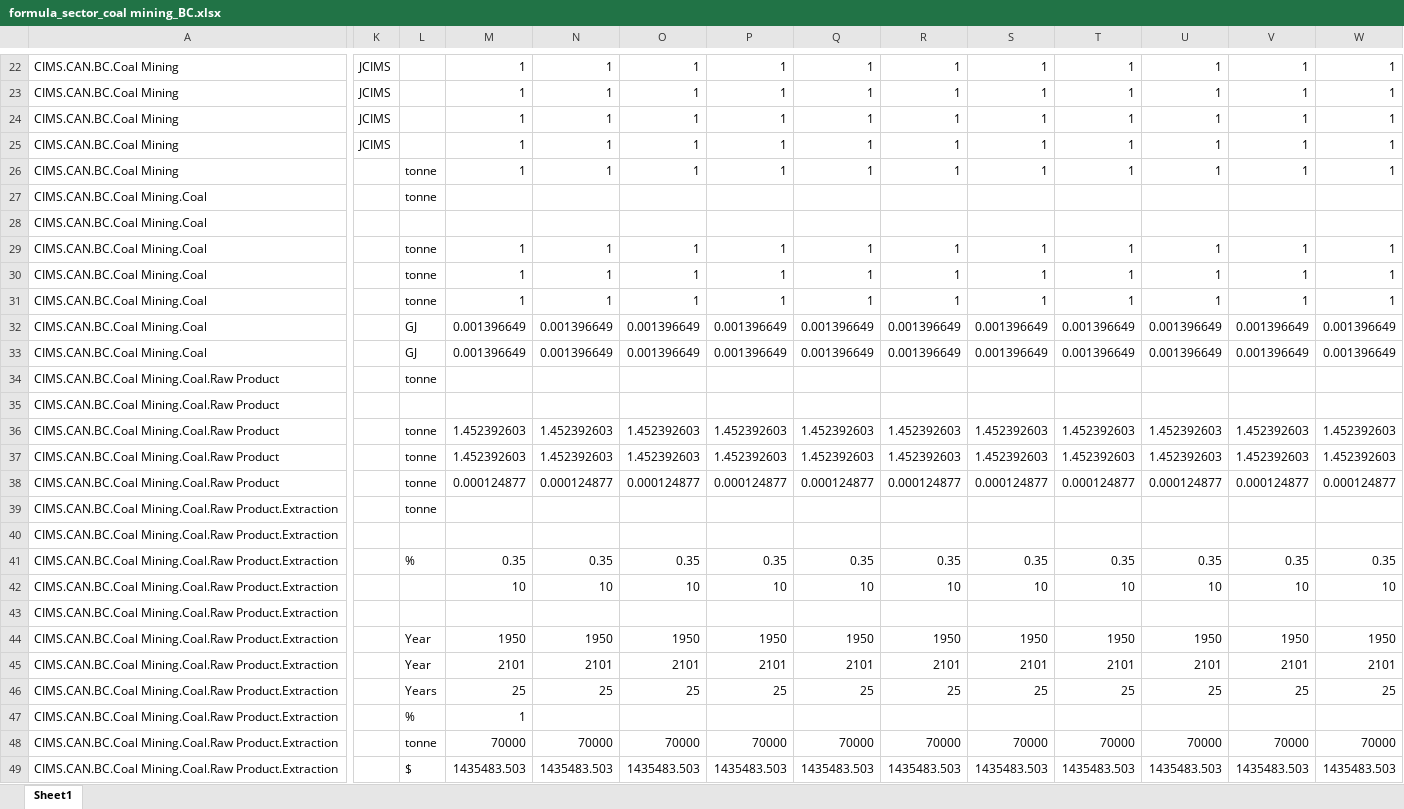
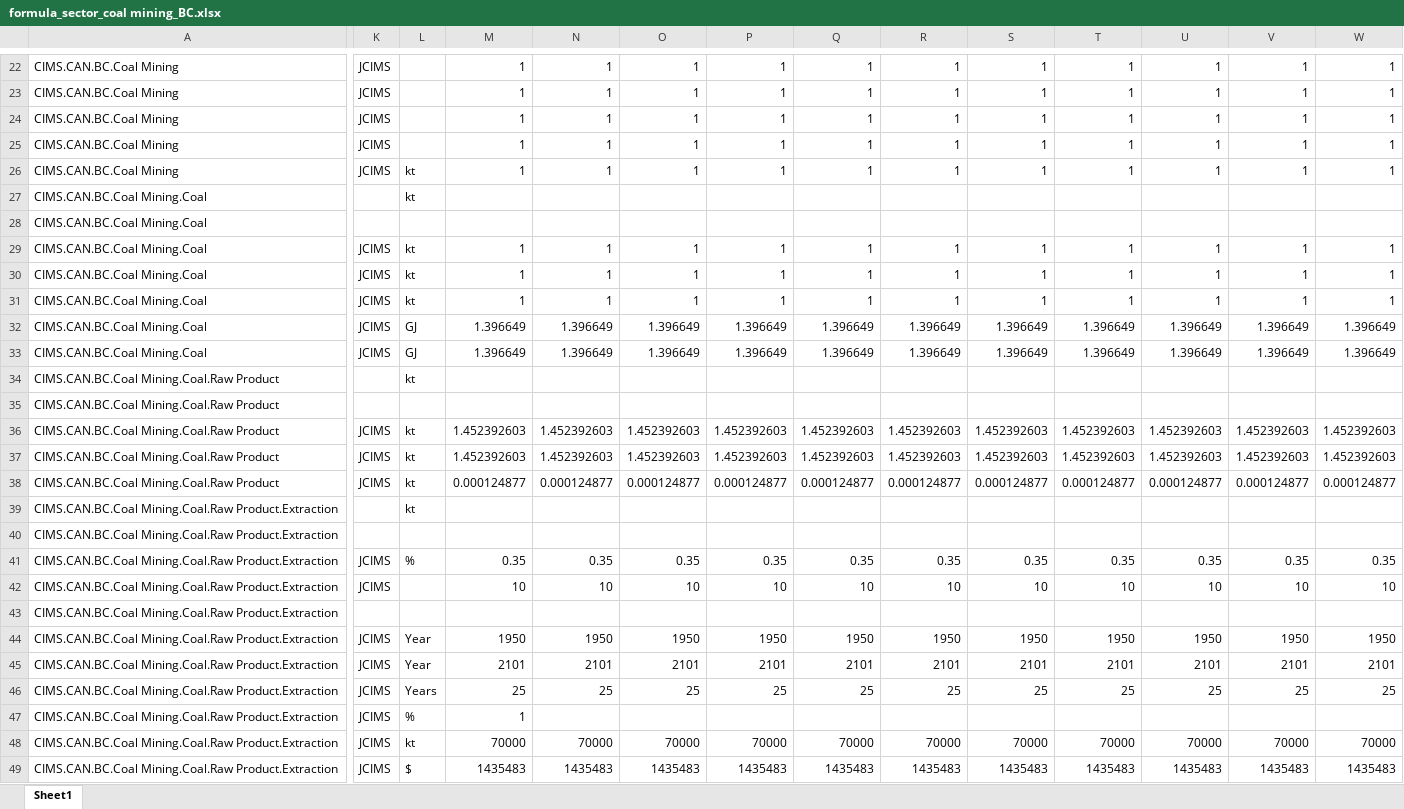
Before and after one commit to EMRG-SFU/cims-models, an Excel workbook: csv/model/sector_coal mining/formula_sector_coal mining_BC.xlsx, sheet Sheet1, drawn as a sheet; only a part is shown, gaps mark what is left out; values as stored, in another font and other column widths than the file's, no borders; the diff covers the shown part only; the diff names each change by its address in the sheet, - before the commit and + after, or states it on an @@ line.

```diff
--- a/csv/model/sector_coal mining/formula_sector_coal mining_BC.xlsx (sheet Sheet1)
+++ b/csv/model/sector_coal mining/formula_sector_coal mining_BC.xlsx (sheet Sheet1)
-K26: (empty)
+K26: JCIMS
-L26:L27: tonne
+L26:L27: kt
-K29:K33: (empty)
+K29:K33: JCIMS
-L29:L31: tonne
+L29:L31: kt
-M32:M33: 0.001396649
+M32:M33: 1.396649
-N32:N33: 0.001396649
+N32:N33: 1.396649
-O32:O33: 0.001396649
+O32:O33: 1.396649
-P32:P33: 0.001396649
+P32:P33: 1.396649
-Q32:Q33: 0.001396649
+Q32:Q33: 1.396649
-R32:R33: 0.001396649
+R32:R33: 1.396649
-S32:S33: 0.001396649
+S32:S33: 1.396649
-T32:T33: 0.001396649
+T32:T33: 1.396649
-U32:U33: 0.001396649
+U32:U33: 1.396649
-V32:V33: 0.001396649
+V32:V33: 1.396649
-W32:W33: 0.001396649
+W32:W33: 1.396649
-L34: tonne
+L34: kt
-K36:K38: (empty)
+K36:K38: JCIMS
-L36:L39: tonne
+L36:L39: kt
-K41:K42: (empty)
+K41:K42: JCIMS
-K44:K49: (empty)
+K44:K49: JCIMS
-L48: tonne
+L48: kt
-M49: 1435483.503
+M49: 1435483
-N49: 1435483.503
+N49: 1435483
-O49: 1435483.503
+O49: 1435483
-P49: 1435483.503
+P49: 1435483
-Q49: 1435483.503
+Q49: 1435483
-R49: 1435483.503
+R49: 1435483
-S49: 1435483.503
+S49: 1435483
-T49: 1435483.503
+T49: 1435483
-U49: 1435483.503
+U49: 1435483
-V49: 1435483.503
+V49: 1435483
-W49: 1435483.503
+W49: 1435483
```
Also changed, not shown: 3 added rows, 3 removed rows and 1729 edited cells elsewhere in this sheet, formulas that keep their value, csv/model/sector_coal mining/formula_sector_coal mining_AB.xlsx, csv/model/sector_coal mining/formula_sector_coal mining_AT.xlsx, 12 other files.
